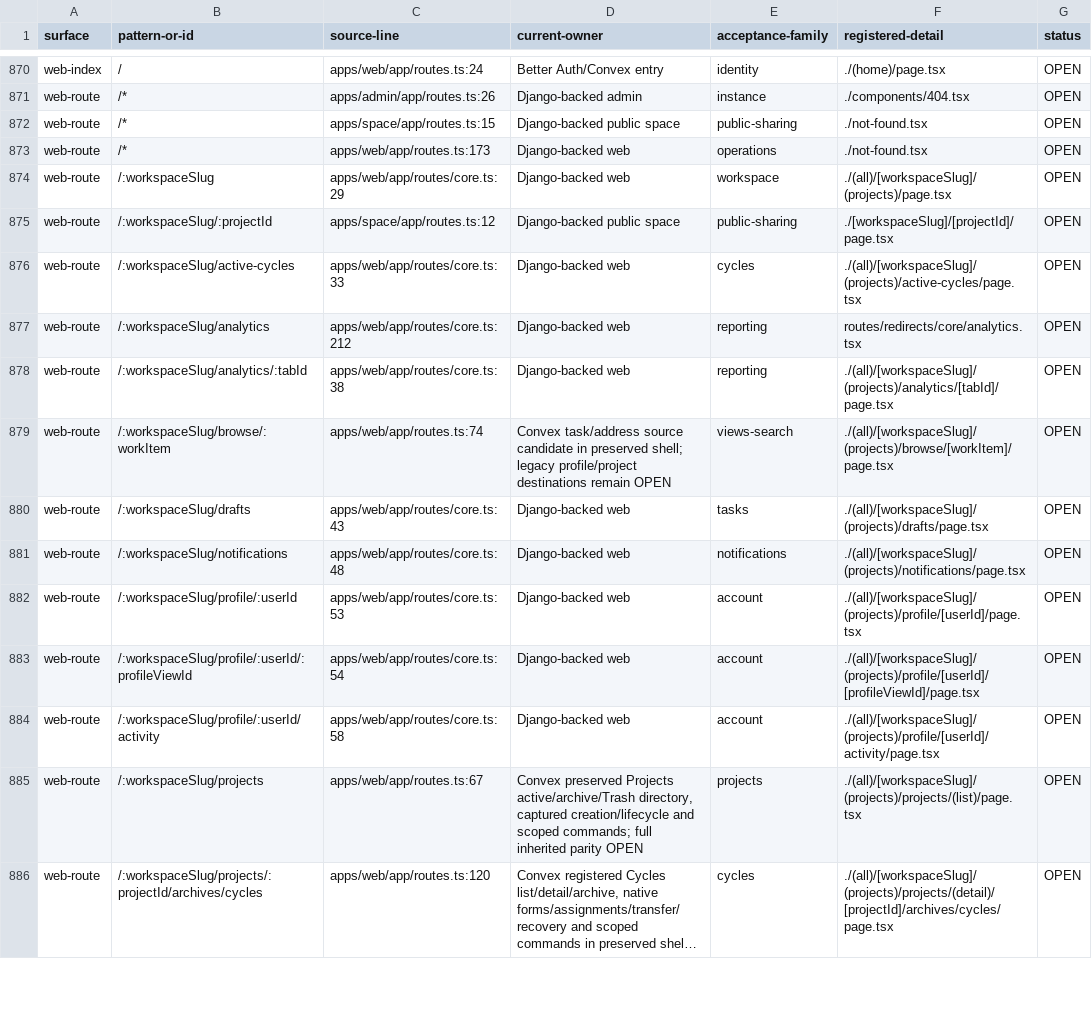
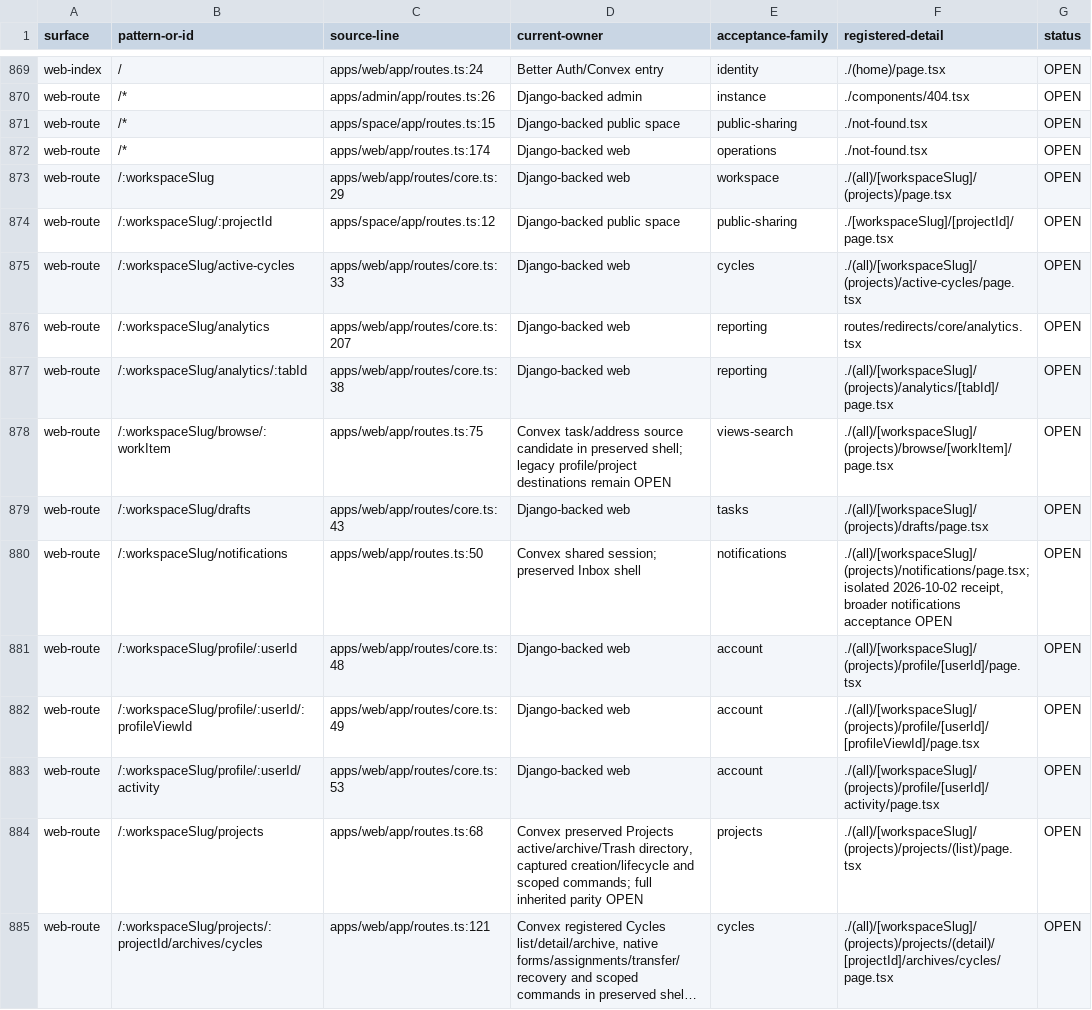
Before and after one commit to withsummon/summon-core-system, a TSV file: docs/migrations/convex/registered-surface-2026-09-28.tsv, drawn as a sheet; only a part is shown, gaps mark what is left out; long unchanged cells end in …; addresses are those after the commit; the diff covers the shown part only; the diff names each change by its address in the sheet, - before the commit and + after, or states it on an @@ line.

Commit message:
feat(convex): move preserved Inbox to native notification owners

```diff
--- a/docs/migrations/convex/registered-surface-2026-09-28.tsv
+++ b/docs/migrations/convex/registered-surface-2026-09-28.tsv
-C872 (source-line): apps/web/app/routes.ts:173
+C872 (source-line): apps/web/app/routes.ts:174
-C876 (source-line): apps/web/app/routes/core.ts:212
+C876 (source-line): apps/web/app/routes/core.ts:207
-C878 (source-line): apps/web/app/routes.ts:74
+C878 (source-line): apps/web/app/routes.ts:75
-C880 (source-line): apps/web/app/routes/core.ts:48
+C880 (source-line): apps/web/app/routes.ts:50
-D880 (current-owner): Django-backed web
+D880 (current-owner): Convex shared session; preserved Inbox shell
-F880 (registered-detail): ./(all)/[workspaceSlug]/(projects)/notifications/page.tsx
+F880 (registered-detail): ./(all)/[workspaceSlug]/(projects)/notifications/page.tsx; isolated 2026-10-02 receipt, broader notifications acceptance OPEN
-C881 (source-line): apps/web/app/routes/core.ts:53
+C881 (source-line): apps/web/app/routes/core.ts:48
-C882 (source-line): apps/web/app/routes/core.ts:54
+C882 (source-line): apps/web/app/routes/core.ts:49
-C883 (source-line): apps/web/app/routes/core.ts:58
+C883 (source-line): apps/web/app/routes/core.ts:53
-C884 (source-line): apps/web/app/routes.ts:67
+C884 (source-line): apps/web/app/routes.ts:68
-C885 (source-line): apps/web/app/routes.ts:120
+C885 (source-line): apps/web/app/routes.ts:121
```
Also changed, not shown: 1 added row, 2 removed rows and 53 edited cells elsewhere in this file, 34 other files.
